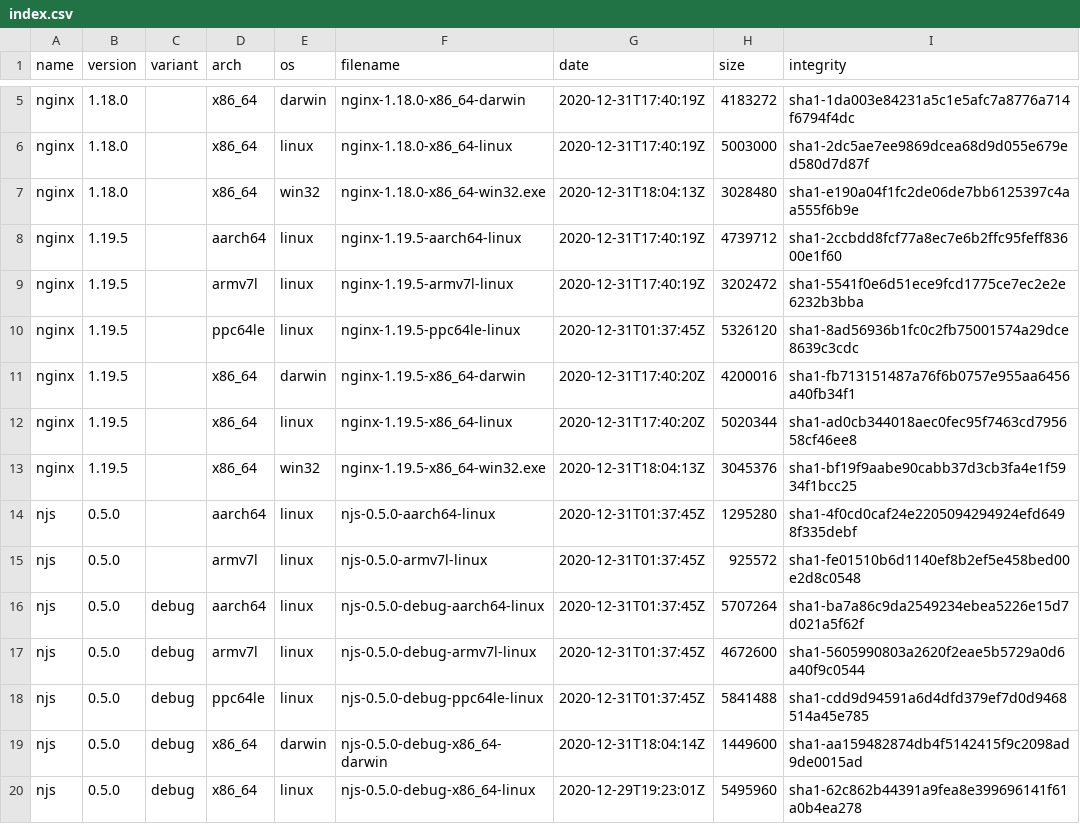
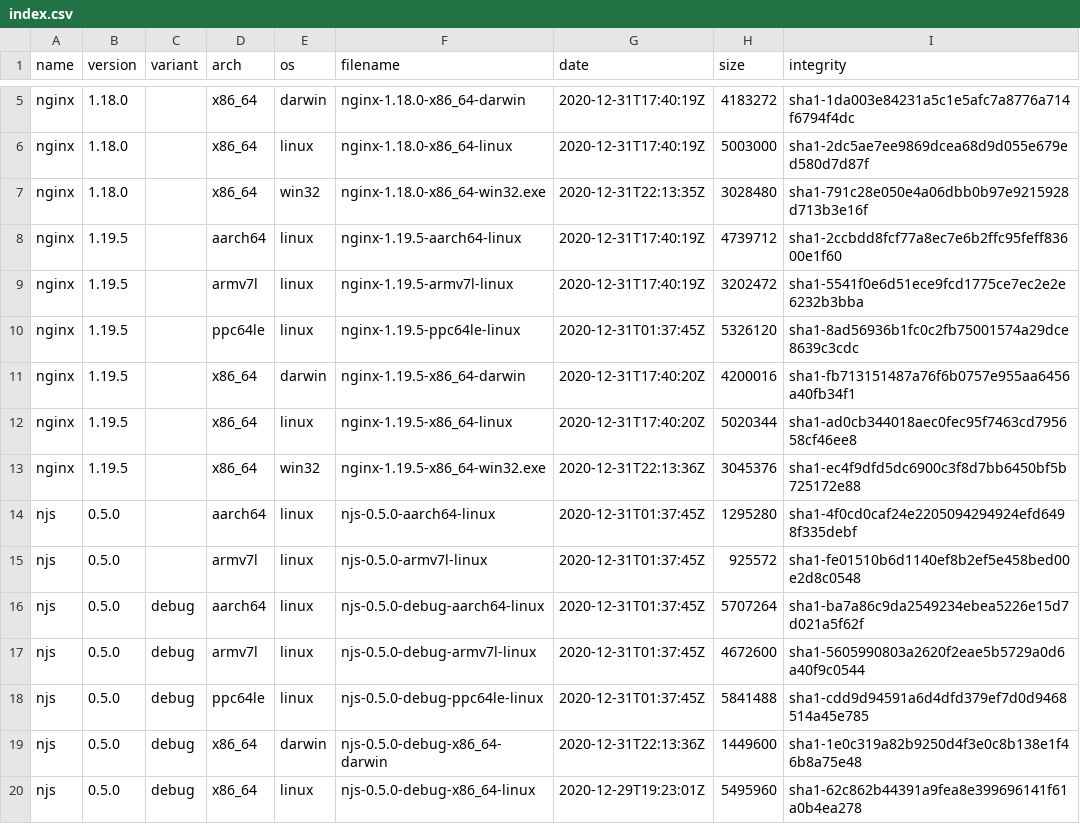
Before and after one commit to jirutka/nginx-binaries, a CSV file: index.csv, drawn as a sheet; only a part is shown, gaps mark what is left out.

```diff
--- a/index.csv
+++ b/index.csv
@@ -6,3 +6,3 @@ nginx,1.18.0,,x86_64,darwin,nginx-1.18.0-x86_64-darwin,2020-12-31T17:40:19Z,4183
 nginx,1.18.0,,x86_64,linux,nginx-1.18.0-x86_64-linux,2020-12-31T17:40:19Z,5003000,sha1-2dc5ae7ee9869dcea68d9d055e679ed580d7d87f
-nginx,1.18.0,,x86_64,win32,nginx-1.18.0-x86_64-win32.exe,2020-12-31T18:04:13Z,3028480,sha1-e190a04f1fc2de06de7bb6125397c4aa555f6b9e
+nginx,1.18.0,,x86_64,win32,nginx-1.18.0-x86_64-win32.exe,2020-12-31T22:13:35Z,3028480,sha1-791c28e050e4a06dbb0b97e9215928d713b3e16f
 nginx,1.19.5,,aarch64,linux,nginx-1.19.5-aarch64-linux,2020-12-31T17:40:19Z,4739712,sha1-2ccbdd8fcf77a8ec7e6b2ffc95feff83600e1f60
@@ -12,3 +12,3 @@ nginx,1.19.5,,x86_64,darwin,nginx-1.19.5-x86_64-darwin,2020-12-31T17:40:20Z,4200
 nginx,1.19.5,,x86_64,linux,nginx-1.19.5-x86_64-linux,2020-12-31T17:40:20Z,5020344,sha1-ad0cb344018aec0fec95f7463cd795658cf46ee8
-nginx,1.19.5,,x86_64,win32,nginx-1.19.5-x86_64-win32.exe,2020-12-31T18:04:13Z,3045376,sha1-bf19f9aabe90cabb37d3cb3fa4e1f5934f1bcc25
+nginx,1.19.5,,x86_64,win32,nginx-1.19.5-x86_64-win32.exe,2020-12-31T22:13:36Z,3045376,sha1-ec4f9dfd5dc6900c3f8d7bb6450bf5b725172e88
 njs,0.5.0,,aarch64,linux,njs-0.5.0-aarch64-linux,2020-12-31T01:37:45Z,1295280,sha1-4f0cd0caf24e2205094294924efd6498f335debf
@@ -18,3 +18,3 @@ njs,0.5.0,debug,armv7l,linux,njs-0.5.0-debug-armv7l-linux,2020-12-31T01:37:45Z,4
 njs,0.5.0,debug,ppc64le,linux,njs-0.5.0-debug-ppc64le-linux,2020-12-31T01:37:45Z,5841488,sha1-cdd9d94591a6d4dfd379ef7d0d9468514a45e785
-njs,0.5.0,debug,x86_64,darwin,njs-0.5.0-debug-x86_64-darwin,2020-12-31T18:04:14Z,1449600,sha1-aa159482874db4f5142415f9c2098ad9de0015ad
+njs,0.5.0,debug,x86_64,darwin,njs-0.5.0-debug-x86_64-darwin,2020-12-31T22:13:36Z,1449600,sha1-1e0c319a82b9250d4f3e0c8b138e1f46b8a75e48
 njs,0.5.0,debug,x86_64,linux,njs-0.5.0-debug-x86_64-linux,2020-12-29T19:23:01Z,5495960,sha1-62c862b44391a9fea8e399696141f61a0b4ea278
```
Also changed, not shown: 7 other files.
